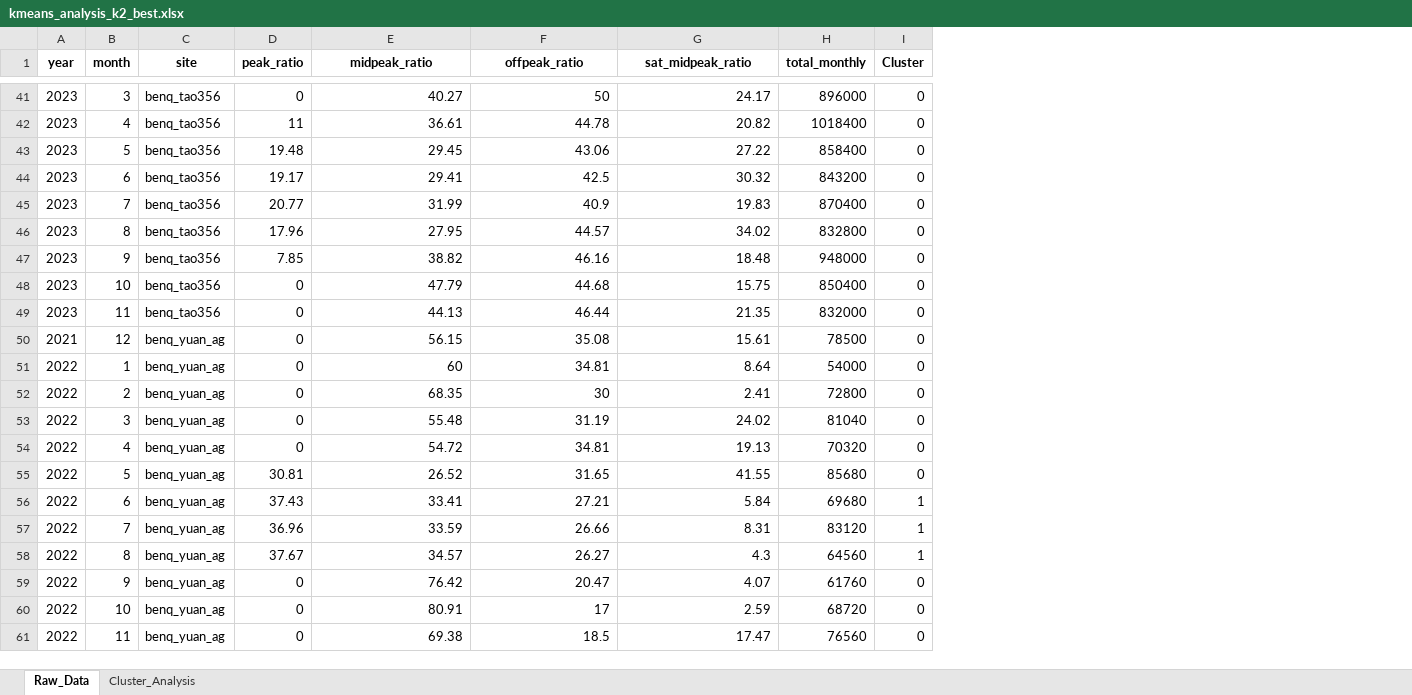
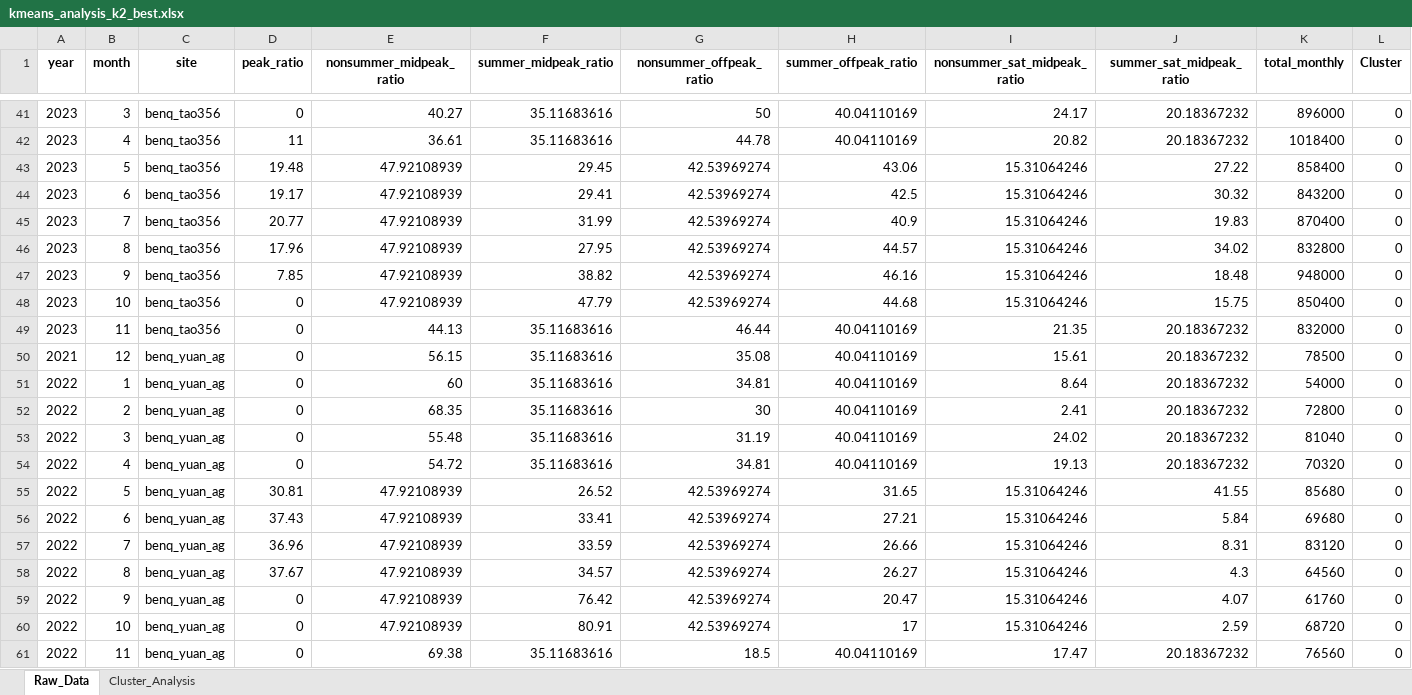
Before and after one commit to UJie87/MogooMVP, an Excel workbook: power_usage_plots/kmeans_analysis_k2_best.xlsx, sheet Raw_Data, drawn as a sheet; only a part is shown, gaps mark what is left out; values as stored, in another font and other column widths than the file's, no borders; addresses are those after the commit; the diff covers the shown part only; the diff names each change by its address in the sheet, - before the commit and + after, or states it on an @@ line.

```diff
--- a/power_usage_plots/kmeans_analysis_k2_best.xlsx (sheet Raw_Data)
+++ b/power_usage_plots/kmeans_analysis_k2_best.xlsx (sheet Raw_Data)
+column F (summer_midpeak_ratio), rows 41-61: 35.11683616 | 35.11683616 | 29.45 | 29.41 | 31.99 | 27.95 | 38.82 | 47.79 | 35.11683616 | 35.11683616 | 35.11683616 | 35.11683616 | 35.11683616 | 35.11683616 | 26.52 | 33.41 | 33.59 | 34.57 | 76.42 | 80.91 | 35.11683616
+column G (nonsummer_offpeak_ratio), rows 41-61: 50 | 44.78 | 42.53969274 | 42.53969274 | 42.53969274 | 42.53969274 | 42.53969274 | 42.53969274 | 46.44 | 35.08 | 34.81 | 30 | 31.19 | 34.81 | 42.53969274 | 42.53969274 | 42.53969274 | 42.53969274 | 42.53969274 | 42.53969274 | 18.5
+column I (nonsummer_sat_midpeak_ratio), rows 41-61: 24.17 | 20.82 | 15.31064246 | 15.31064246 | 15.31064246 | 15.31064246 | 15.31064246 | 15.31064246 | 21.35 | 15.61 | 8.64 | 2.41 | 24.02 | 19.13 | 15.31064246 | 15.31064246 | 15.31064246 | 15.31064246 | 15.31064246 | 15.31064246 | 17.47
-E1: midpeak_ratio
+E1: nonsummer_midpeak_ratio
-H1: offpeak_ratio
+H1: summer_offpeak_ratio
-J1: sat_midpeak_ratio
+J1: summer_sat_midpeak_ratio
-H41 (summer_offpeak_ratio): 50
+H41 (summer_offpeak_ratio): 40.04110169
-J41 (summer_sat_midpeak_ratio): 24.17
+J41 (summer_sat_midpeak_ratio): 20.18367232
-H42 (summer_offpeak_ratio): 44.78
+H42 (summer_offpeak_ratio): 40.04110169
-J42 (summer_sat_midpeak_ratio): 20.82
+J42 (summer_sat_midpeak_ratio): 20.18367232
-E43 (nonsummer_midpeak_ratio): 29.45
+E43 (nonsummer_midpeak_ratio): 47.92108939
-E44 (nonsummer_midpeak_ratio): 29.41
+E44 (nonsummer_midpeak_ratio): 47.92108939
-E45 (nonsummer_midpeak_ratio): 31.99
+E45 (nonsummer_midpeak_ratio): 47.92108939
-E46 (nonsummer_midpeak_ratio): 27.95
+E46 (nonsummer_midpeak_ratio): 47.92108939
-E47 (nonsummer_midpeak_ratio): 38.82
+E47 (nonsummer_midpeak_ratio): 47.92108939
-E48 (nonsummer_midpeak_ratio): 47.79
+E48 (nonsummer_midpeak_ratio): 47.92108939
-H49 (summer_offpeak_ratio): 46.44
+H49 (summer_offpeak_ratio): 40.04110169
-J49 (summer_sat_midpeak_ratio): 21.35
+J49 (summer_sat_midpeak_ratio): 20.18367232
-H50 (summer_offpeak_ratio): 35.08
+H50 (summer_offpeak_ratio): 40.04110169
-J50 (summer_sat_midpeak_ratio): 15.61
+J50 (summer_sat_midpeak_ratio): 20.18367232
-H51 (summer_offpeak_ratio): 34.81
+H51 (summer_offpeak_ratio): 40.04110169
-J51 (summer_sat_midpeak_ratio): 8.64
+J51 (summer_sat_midpeak_ratio): 20.18367232
-H52 (summer_offpeak_ratio): 30
+H52 (summer_offpeak_ratio): 40.04110169
-J52 (summer_sat_midpeak_ratio): 2.41
+J52 (summer_sat_midpeak_ratio): 20.18367232
-H53 (summer_offpeak_ratio): 31.19
+H53 (summer_offpeak_ratio): 40.04110169
-J53 (summer_sat_midpeak_ratio): 24.02
+J53 (summer_sat_midpeak_ratio): 20.18367232
-H54 (summer_offpeak_ratio): 34.81
+H54 (summer_offpeak_ratio): 40.04110169
-J54 (summer_sat_midpeak_ratio): 19.13
+J54 (summer_sat_midpeak_ratio): 20.18367232
-E55 (nonsummer_midpeak_ratio): 26.52
+E55 (nonsummer_midpeak_ratio): 47.92108939
-E56 (nonsummer_midpeak_ratio): 33.41
+E56 (nonsummer_midpeak_ratio): 47.92108939
-L56:L58 (Cluster): 1
+L56:L58 (Cluster): 0
-E57 (nonsummer_midpeak_ratio): 33.59
+E57 (nonsummer_midpeak_ratio): 47.92108939
-E58 (nonsummer_midpeak_ratio): 34.57
+E58 (nonsummer_midpeak_ratio): 47.92108939
-E59 (nonsummer_midpeak_ratio): 76.42
+E59 (nonsummer_midpeak_ratio): 47.92108939
-E60 (nonsummer_midpeak_ratio): 80.91
+E60 (nonsummer_midpeak_ratio): 47.92108939
-H61 (summer_offpeak_ratio): 18.5
+H61 (summer_offpeak_ratio): 40.04110169
-J61 (summer_sat_midpeak_ratio): 17.47
+J61 (summer_sat_midpeak_ratio): 20.18367232
```
Also changed, not shown: 1063 edited cells elsewhere in this sheet, sheet Cluster_Analysis, power_usage_plots/kmeans_analysis_k3.xlsx, power_usage_plots/kmeans_analysis_k4.xlsx, 13 other files.
